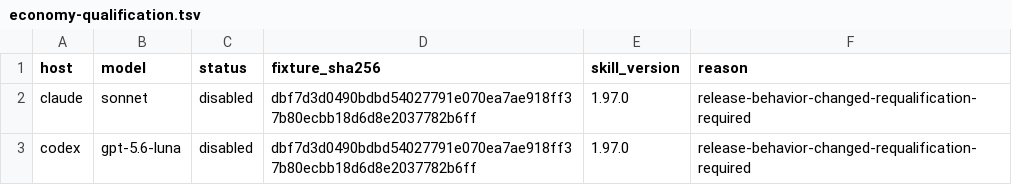
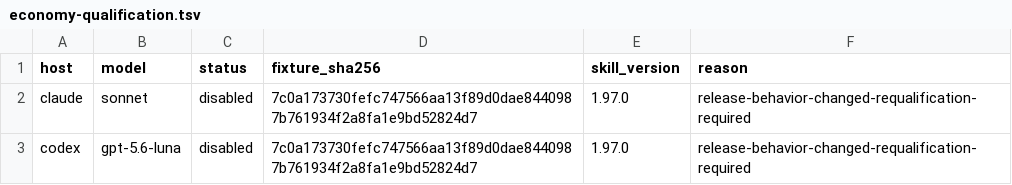
Before and after one commit to daniel-nelson/pln, a TSV file: evals/economy-qualification.tsv, drawn as a sheet.

```diff
--- a/evals/economy-qualification.tsv
+++ b/evals/economy-qualification.tsv
@@ -1,3 +1,3 @@
 host	model	status	fixture_sha256	skill_version	reason
-claude	sonnet	disabled	dbf7d3d0490bdbd54027791e070ea7ae918ff37b80ecbb18d6d8e2037782b6ff	1.97.0	release-behavior-changed-requalification-required
-codex	gpt-5.6-luna	disabled	dbf7d3d0490bdbd54027791e070ea7ae918ff37b80ecbb18d6d8e2037782b6ff	1.97.0	release-behavior-changed-requalification-required
+claude	sonnet	disabled	7c0a173730fefc747566aa13f89d0dae8440987b761934f2a8fa1e9bd52824d7	1.97.0	release-behavior-changed-requalification-required
+codex	gpt-5.6-luna	disabled	7c0a173730fefc747566aa13f89d0dae8440987b761934f2a8fa1e9bd52824d7	1.97.0	release-behavior-changed-requalification-required
```
Also changed, not shown: evals/corpus/behavior.tsv, evals/corpus/gold.tsv, 8 other files.
